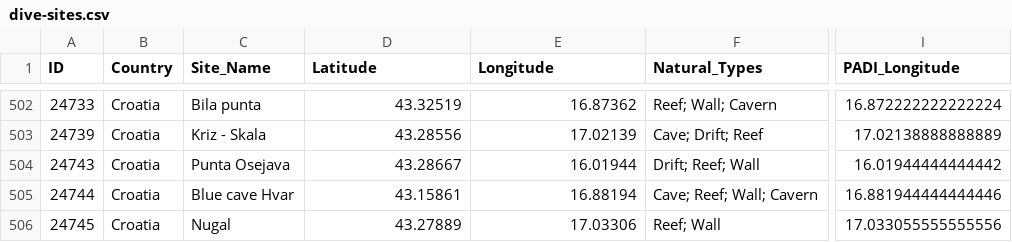
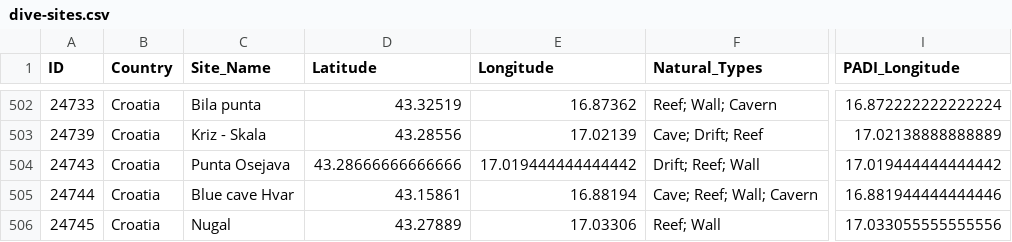
Before and after one commit to The-Dive-Village/TheDiveVillage-Frontend, a CSV file: Frontend/public/data/dive-sites.csv, drawn as a sheet; only a part is shown, gaps mark what is left out; the diff covers the shown part only; the diff names each change by its address in the sheet, - before the commit and + after, or states it on an @@ line.

```diff
--- a/Frontend/public/data/dive-sites.csv
+++ b/Frontend/public/data/dive-sites.csv
-D504 (Latitude): 43.28667
+D504 (Latitude): 43.28666666666666
-E504 (Longitude): 16.01944
+E504 (Longitude): 17.019444444444442
-I504 (PADI_Longitude): 16.01944444444442
+I504 (PADI_Longitude): 17.019444444444442
```
Also changed, not shown: 16 removed rows elsewhere in this file, Frontend/src/assets/Dive sites.csv, 15 other files.
